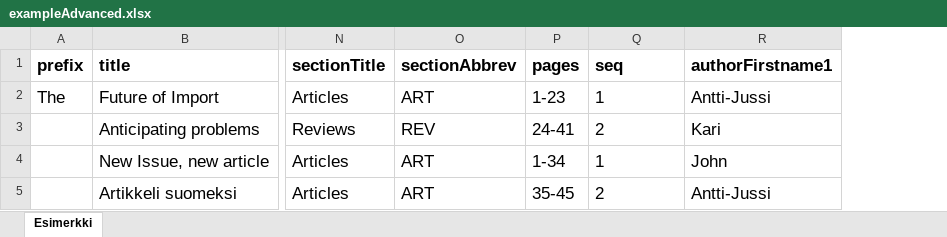
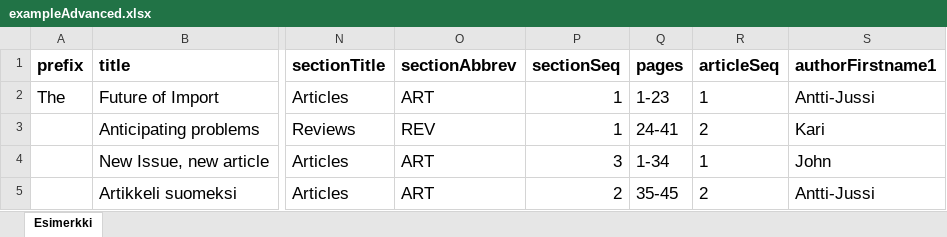
Before and after one commit to ajnyga/tsvConverter, an Excel workbook: exampleAdvanced.xlsx, sheet Esimerkki, drawn as a sheet; only a part is shown, gaps mark what is left out; values as stored, in another font and other column widths than the file's, no borders; addresses are those after the commit; the diff names each change by its address in the sheet, - before the commit and + after, or states it on an @@ line.

```diff
--- a/exampleAdvanced.xlsx (sheet Esimerkki)
+++ b/exampleAdvanced.xlsx (sheet Esimerkki)
+column P (sectionSeq), rows 2-5: 1 | 1 | 3 | 2
-R1: seq
+R1: articleSeq
```
Also changed, not shown: 2 other files.
